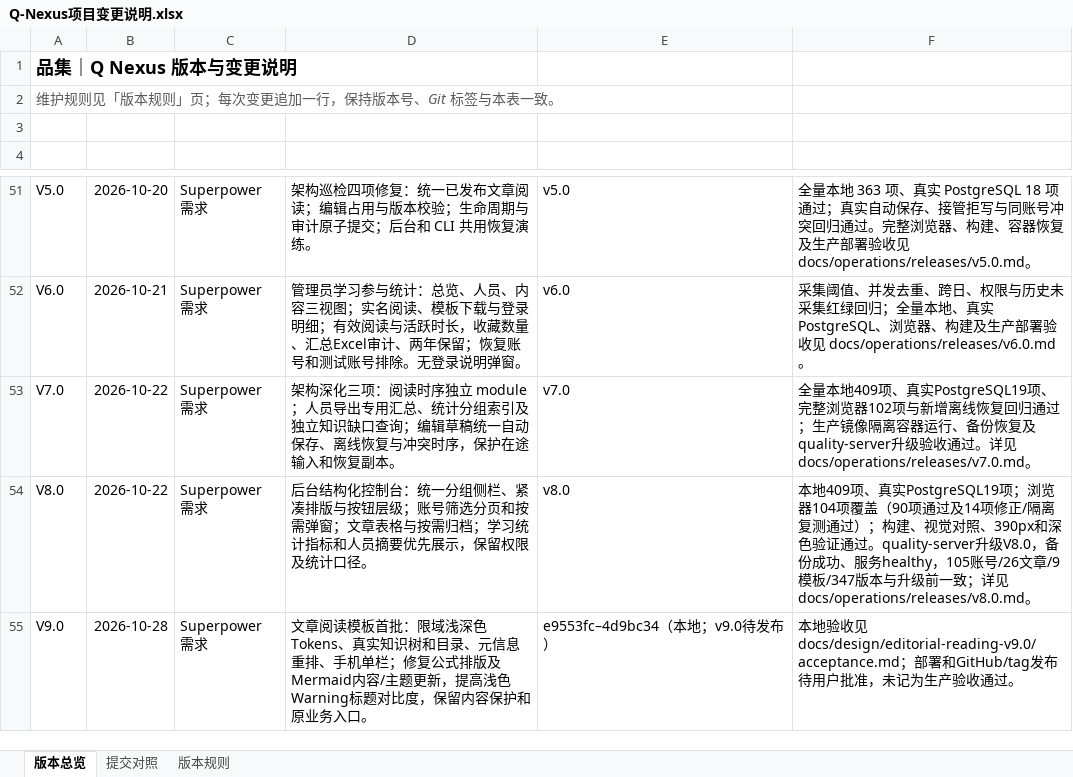
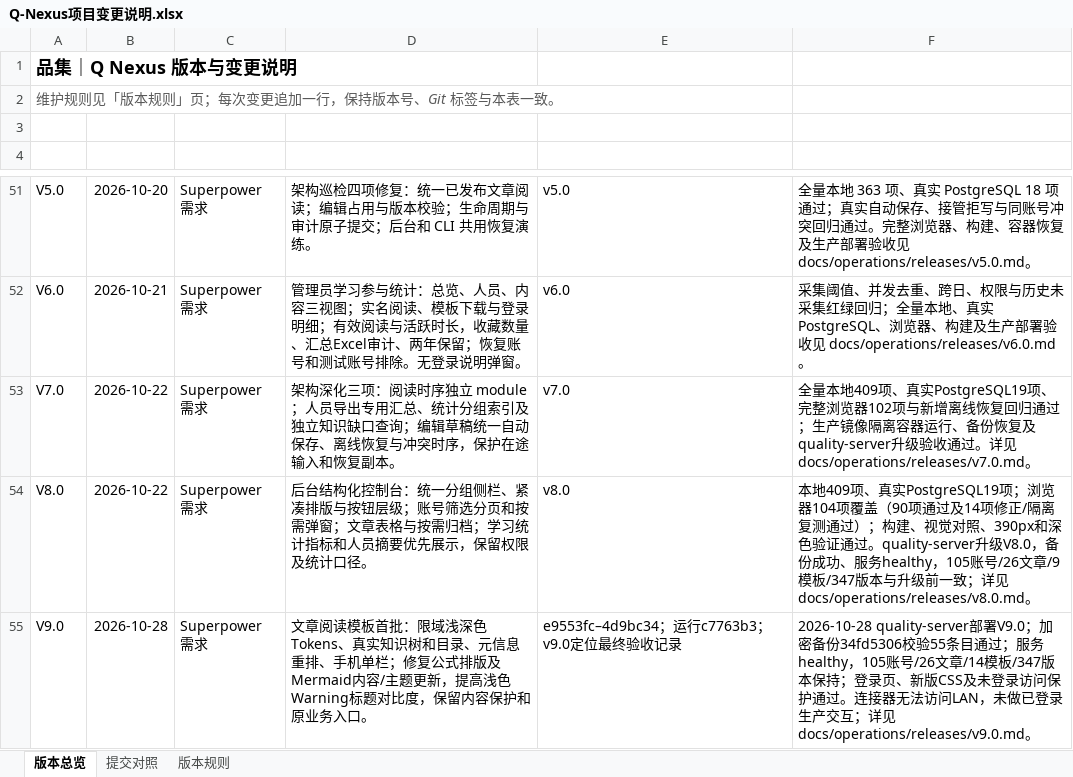
Before and after one commit to profundity-max/quality-homepage, an Excel workbook: Q-Nexus项目变更说明.xlsx, sheet 版本总览, drawn as a sheet; only a part is shown, gaps mark what is left out; values as stored, in another font and other column widths than the file's, no borders; the diff names each change by its address in the sheet, - before the commit and + after, or states it on an @@ line.

Commit message:
docs(release): record V9.0 deployment acceptance

```diff
--- a/Q-Nexus项目变更说明.xlsx (sheet 版本总览)
+++ b/Q-Nexus项目变更说明.xlsx (sheet 版本总览)
-E55 (关联提交): e9553fc–4d9bc34（本地；v9.0待发布）
+E55 (关联提交): e9553fc–4d9bc34；运行c7763b3；v9.0定位最终验收记录
-F55 (验收证据): 本地验收见 docs/design/editorial-reading-v9.0/acceptance.md；部署和GitHub/tag发布待用户批准，未记为生产验收通过。
+F55 (验收证据): 2026-10-28 quality-server部署V9.0；加密备份34fd5306校验55条目通过；服务healthy，105账号/26文章/14模板/347版本保持；登录页、新版CSS及未登录访问保护通过。连接器无法访问LAN，未做已登录生产交互；详见docs/operations/releases/v9.0.md。
```
Also changed, not shown: sheet 提交对照, 3 other files.
